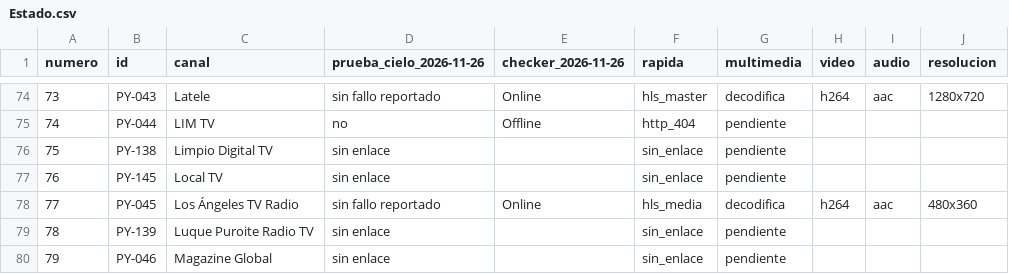
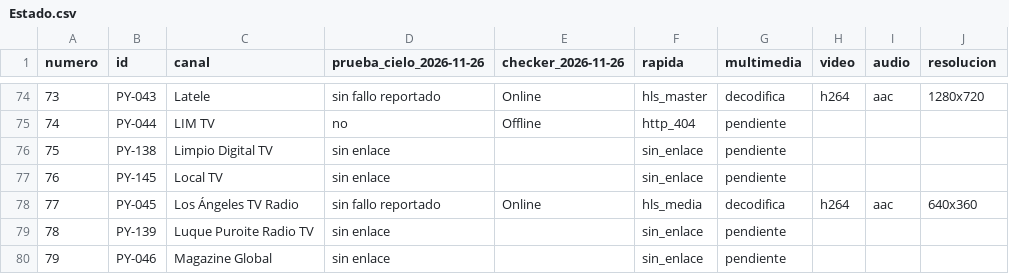
Before and after one commit to arevalosfermin560-pixel/Mi-IPTV, a CSV file: Estado.csv, drawn as a sheet; only a part is shown, gaps mark what is left out.

```diff
--- a/Estado.csv
+++ b/Estado.csv
@@ -77,3 +77,3 @@
 76,PY-145,Local TV,sin enlace,,sin_enlace,pendiente,,,
-77,PY-045,Los Ángeles TV Radio,sin fallo reportado,Online,hls_media,decodifica,h264,aac,480x360
+77,PY-045,Los Ángeles TV Radio,sin fallo reportado,Online,hls_media,decodifica,h264,aac,640x360
 78,PY-139,Luque Puroite Radio TV,sin enlace,,sin_enlace,pendiente,,,
```
Also changed, not shown: 1 other file.
